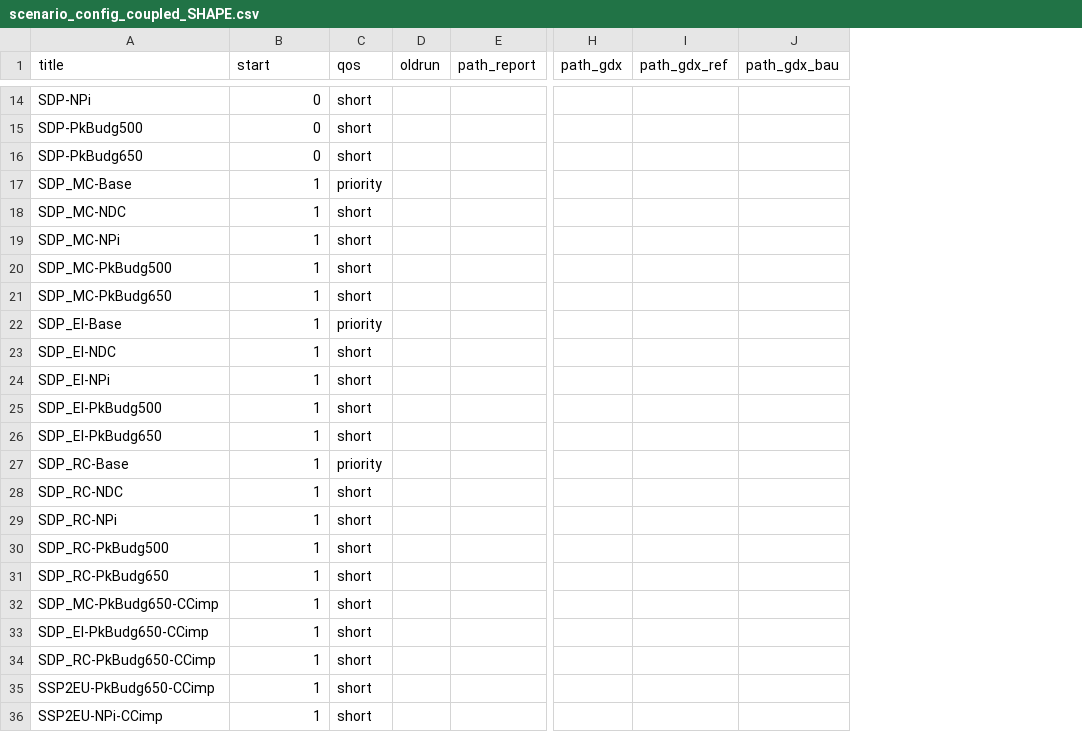
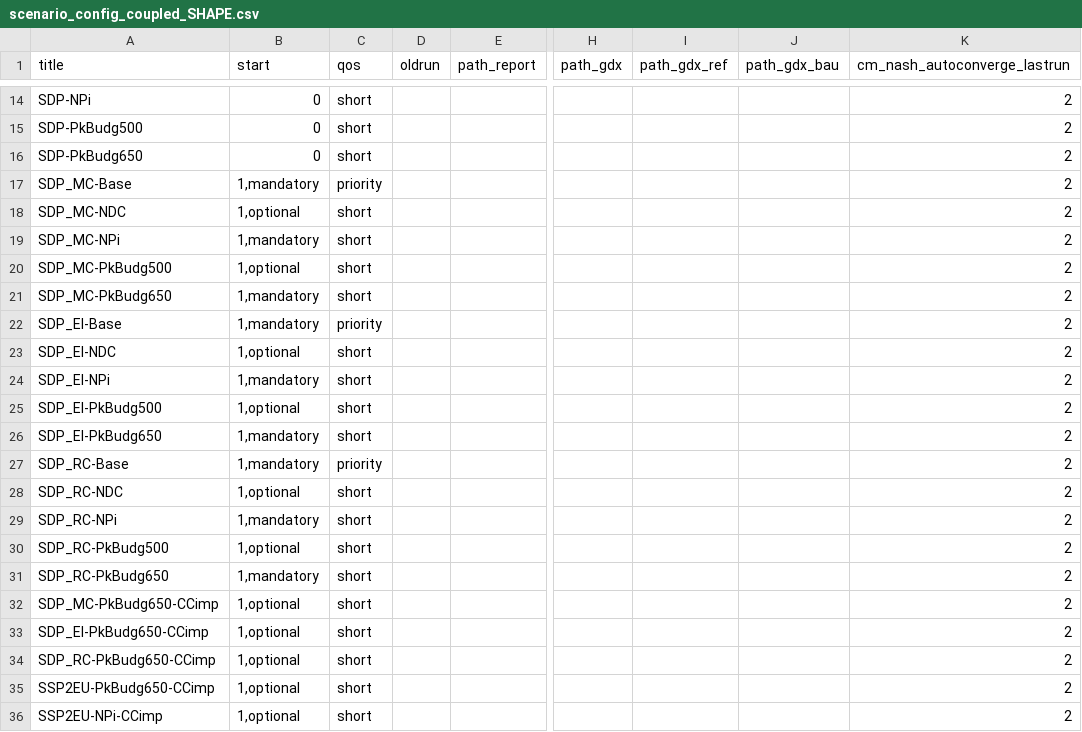
Before and after one commit to bs538/remind, a CSV file: config/scenario_config_coupled_SHAPE.csv, drawn as a sheet; only a part is shown, gaps mark what is left out; the diff covers the shown part only; the diff names each change by its address in the sheet, - before the commit and + after, or states it on an @@ line.

Commit message:
fine convergence settings for last run, definition of start groups

```diff
--- a/config/scenario_config_coupled_SHAPE.csv
+++ b/config/scenario_config_coupled_SHAPE.csv
+column K (cm_nash_autoconverge_lastrun), rows 14-36: all 2
-B17 (start): 1
+B17 (start): 1,mandatory
-B18 (start): 1
+B18 (start): 1,optional
-B19 (start): 1
+B19 (start): 1,mandatory
-B20 (start): 1
+B20 (start): 1,optional
-B21:B22 (start): 1
+B21:B22 (start): 1,mandatory
-B23 (start): 1
+B23 (start): 1,optional
-B24 (start): 1
+B24 (start): 1,mandatory
-B25 (start): 1
+B25 (start): 1,optional
-B26:B27 (start): 1
+B26:B27 (start): 1,mandatory
-B28 (start): 1
+B28 (start): 1,optional
-B29 (start): 1
+B29 (start): 1,mandatory
-B30 (start): 1
+B30 (start): 1,optional
-B31 (start): 1
+B31 (start): 1,mandatory
-B32:B36 (start): 1
+B32:B36 (start): 1,optional
```
Also changed, not shown: 10 edited cells elsewhere in this file.
